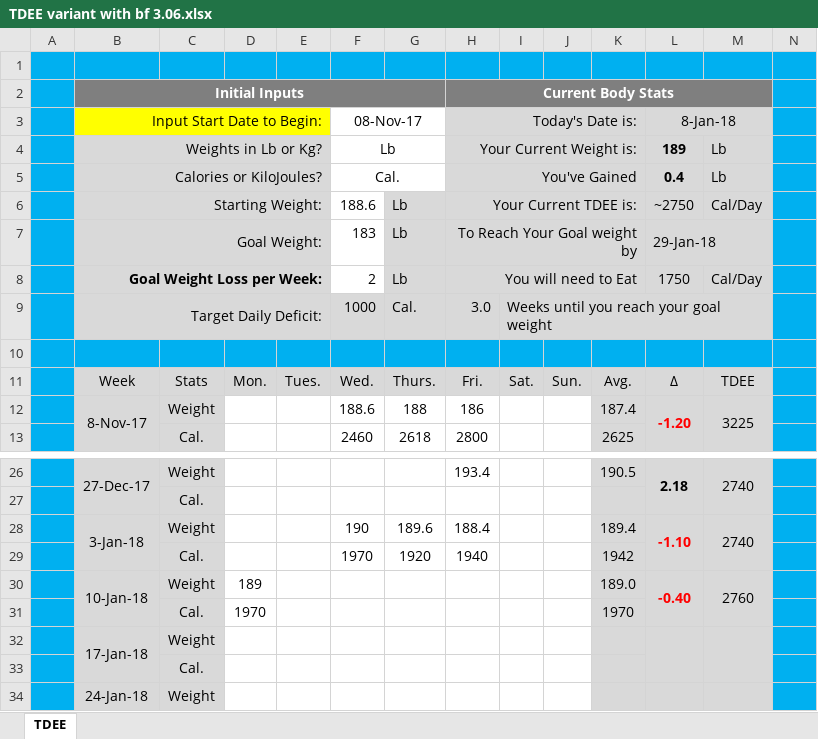
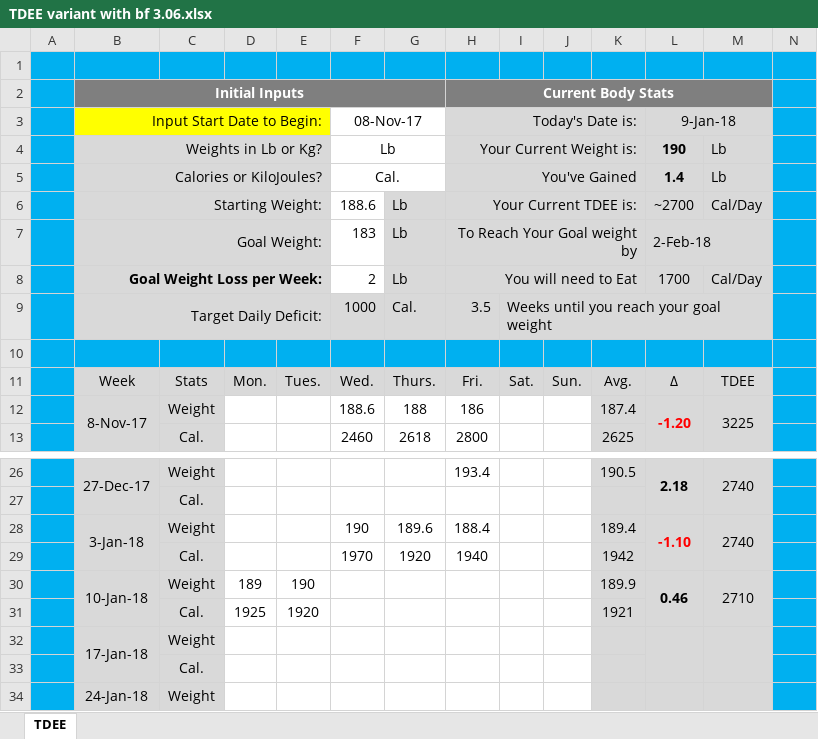
Before and after one commit to ghoulmaster/weighttracker, an Excel workbook: TDEE variant with bf 3.06.xlsx, sheet TDEE, drawn as a sheet; only a part is shown, gaps mark what is left out; values as stored, in another font and other column widths than the file's, no borders; charts and pictures and conditional formats not drawn; removed rows and columns are numbered as before the commit, all else as after; rows hold the shown columns only; the diff names each change by its address in the sheet, - before the commit and + after, or states it on an @@ line.

Commit message:
1/9/18

```diff
--- a/TDEE variant with bf 3.06.xlsx (sheet TDEE)
+++ b/TDEE variant with bf 3.06.xlsx (sheet TDEE)
-L3: 8-Jan-18
+L3: 9-Jan-18
-L4 (9-Jan-18): 189
+L4 (9-Jan-18): 190
-L5 (9-Jan-18): 0.4
+L5 (9-Jan-18): 1.4
-L6 (9-Jan-18): ~2750
+L6 (9-Jan-18): ~2700
-L7 (9-Jan-18): 29-Jan-18
+L7 (9-Jan-18): 2-Feb-18
-L8 (9-Jan-18): 1750
+L8 (9-Jan-18): 1700
-H9 (Today's Date is:): 3.0
+H9 (Today's Date is:): 3.5
-row 30:  | 10-Jan-18 | Weight | 189 |  |  |  |  |  |  | 189.0 | -0.40 | 2760
-row 31:  |  | Cal. | 1970 |  |  |  |  |  |  | 1970
+row 30:  | 10-Jan-18 | Weight | 189 | 190 |  |  |  |  |  | 189.9 | 0.46 | 2710
+row 31:  |  | Cal. | 1925 | 1920 |  |  |  |  |  | 1921
```
Also changed, not shown: hidden cells, charts or pictures.
